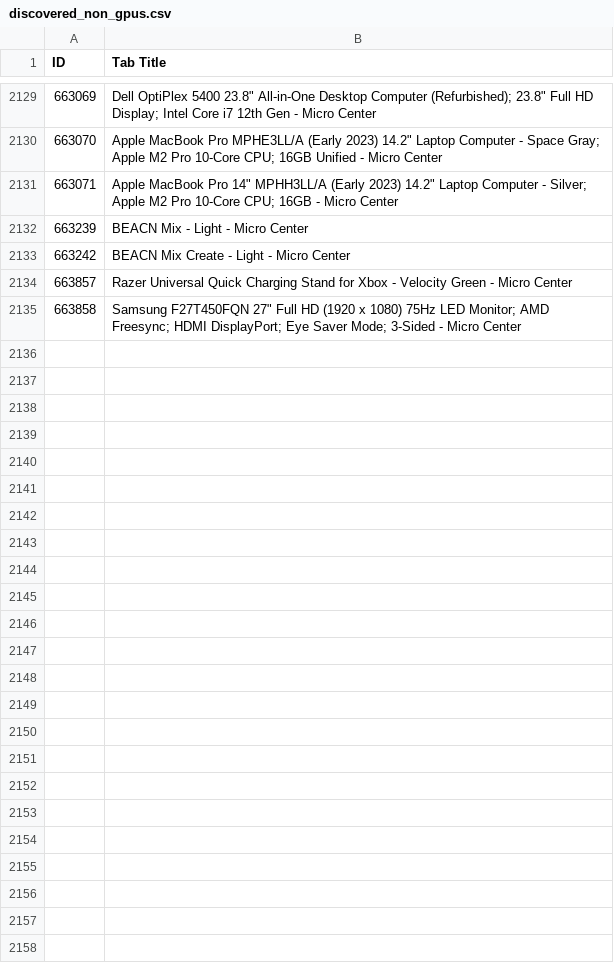
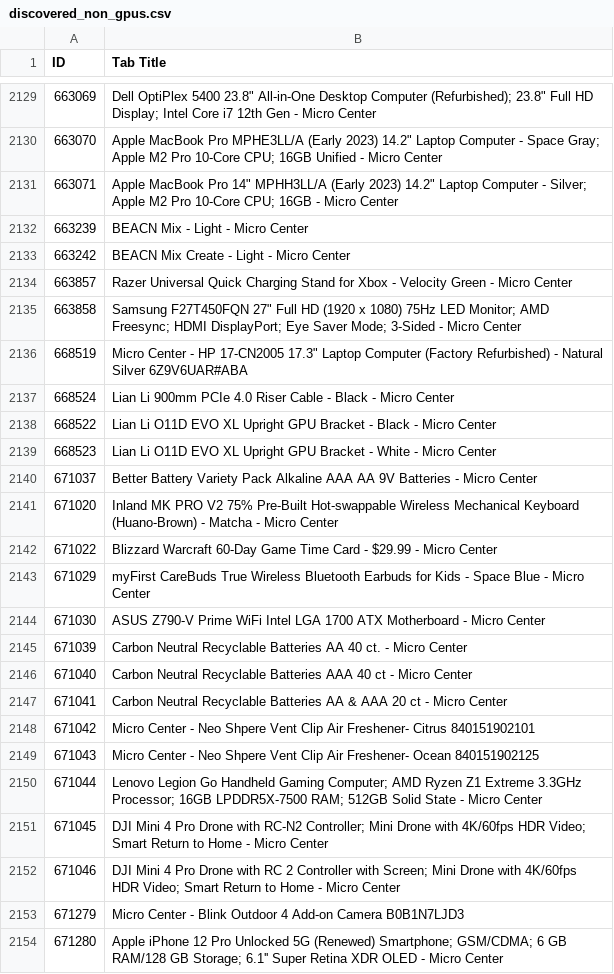
Before and after one commit to rkozyak/Microcenter-GPU-Scrapper, a CSV file: discovered_non_gpus.csv, drawn as a sheet; only a part is shown, gaps mark what is left out; the diff covers the shown part only.

```diff
--- a/discovered_non_gpus.csv
+++ b/discovered_non_gpus.csv
@@ -2135 +2135,20 @@ ID,Tab Title
 663858,"Samsung F27T450FQN 27"" Full HD (1920 x 1080) 75Hz LED Monitor; AMD Freesync; HDMI DisplayPort; Eye Saver Mode; 3-Sided - Micro Center"
+668519,"Micro Center - HP 17-CN2005 17.3"" Laptop Computer (Factory Refurbished) - Natural Silver 6Z9V6UAR#ABA"
+668524,Lian Li 900mm PCIe 4.0 Riser Cable - Black - Micro Center
+668522,Lian Li O11D EVO XL Upright GPU Bracket - Black - Micro Center
+668523,Lian Li O11D EVO XL Upright GPU Bracket - White - Micro Center
+671037,Better Battery Variety Pack Alkaline AAA AA 9V Batteries - Micro Center
+671020,Inland MK PRO V2 75% Pre-Built Hot-swappable Wireless Mechanical Keyboard (Huano-Brown) - Matcha - Micro Center
+671022,Blizzard Warcraft 60-Day Game Time Card - $29.99 - Micro Center
+671029,myFirst CareBuds True Wireless Bluetooth Earbuds for Kids - Space Blue - Micro Center
+671030,ASUS Z790-V Prime WiFi Intel LGA 1700 ATX Motherboard - Micro Center
+671039,Carbon Neutral Recyclable Batteries AA 40 ct. - Micro Center
+671040,Carbon Neutral Recyclable Batteries AAA 40 ct - Micro Center
+671041,Carbon Neutral Recyclable Batteries AA & AAA 20 ct - Micro Center
+671042,Micro Center -  Neo Shpere Vent Clip Air Freshener- Citrus 840151902101
+671043,Micro Center -  Neo Shpere Vent Clip Air Freshener- Ocean 840151902125
+671044,Lenovo Legion Go Handheld Gaming Computer; AMD Ryzen Z1 Extreme 3.3GHz Processor; 16GB LPDDR5X-7500 RAM; 512GB Solid State - Micro Center
+671045,DJI Mini 4 Pro Drone with RC-N2 Controller; Mini Drone with 4K/60fps HDR Video; Smart Return to Home - Micro Center
+671046,DJI Mini 4 Pro Drone with RC 2 Controller with Screen; Mini Drone with 4K/60fps HDR Video; Smart Return to Home - Micro Center
+671279,Micro Center - Blink Outdoor 4 Add-on Camera B0B1N7LJD3
+671280,Apple iPhone 12 Pro Unlocked 5G (Renewed) Smartphone; GSM/CDMA; 6 GB RAM/128 GB Storage; 6.1'' Super Retina XDR OLED - Micro Center
```
Also changed, not shown: 15 added rows elsewhere in this file, 404_errors.csv, discovered_gpus.csv, 1 other file.
